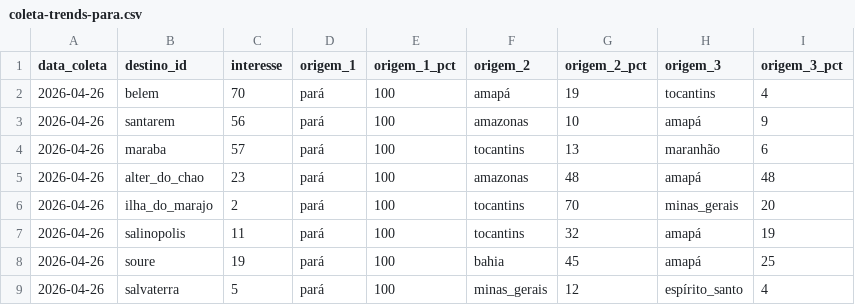
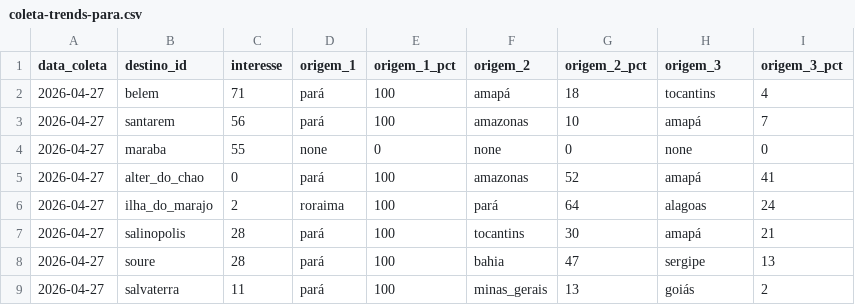
Before and after one commit to LIEZIOABR/pulse-amazonia, a CSV file: coleta-trends-para.csv, drawn as a sheet; only a part is shown; the diff covers the shown part only.

```diff
--- a/coleta-trends-para.csv
+++ b/coleta-trends-para.csv
@@ -1,9 +1,9 @@
 data_coleta,destino_id,interesse,origem_1,origem_1_pct,origem_2,origem_2_pct,origem_3,origem_3_pct
-2026-04-26,belem,70,pará,100,amapá,19,tocantins,4
-2026-04-26,santarem,56,pará,100,amazonas,10,amapá,9
-2026-04-26,maraba,57,pará,100,tocantins,13,maranhão,6
-2026-04-26,alter_do_chao,23,pará,100,amazonas,48,amapá,48
-2026-04-26,ilha_do_marajo,2,pará,100,tocantins,70,minas_gerais,20
-2026-04-26,salinopolis,11,pará,100,tocantins,32,amapá,19
-2026-04-26,soure,19,pará,100,bahia,45,amapá,25
-2026-04-26,salvaterra,5,pará,100,minas_gerais,12,espírito_santo,4
+2026-04-27,belem,71,pará,100,amapá,18,tocantins,4
+2026-04-27,santarem,56,pará,100,amazonas,10,amapá,7
+2026-04-27,maraba,55,none,0,none,0,none,0
+2026-04-27,alter_do_chao,0,pará,100,amazonas,52,amapá,41
+2026-04-27,ilha_do_marajo,2,roraima,100,pará,64,alagoas,24
+2026-04-27,salinopolis,28,pará,100,tocantins,30,amapá,21
+2026-04-27,soure,28,pará,100,bahia,47,sergipe,13
+2026-04-27,salvaterra,11,pará,100,minas_gerais,13,goiás,2
```
Also changed, not shown: 27 edited cells elsewhere in this file, coleta-concorrentes-nacionais.csv.
